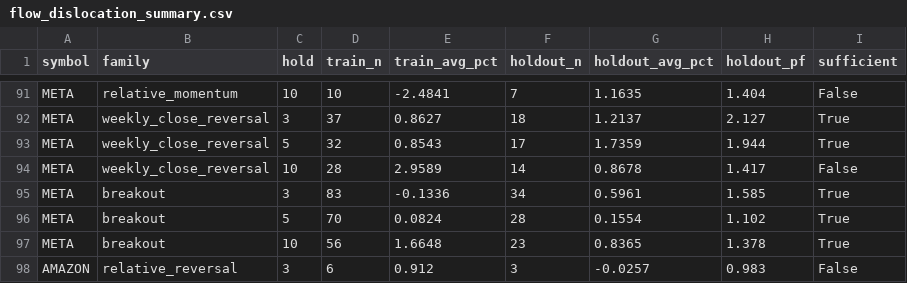
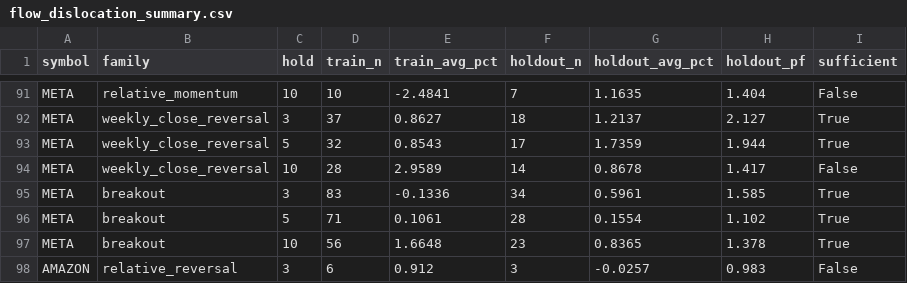
Before and after one commit to warman-quant-mobile/warman-quant-mobile, a CSV file: reports/flow_dislocation_summary.csv, drawn as a sheet; only a part is shown, gaps mark what is left out.

```diff
--- a/reports/flow_dislocation_summary.csv
+++ b/reports/flow_dislocation_summary.csv
@@ -95,3 +95,3 @@ META,weekly_close_reversal,10,28,2.9589,14,0.8678,1.417,False
 META,breakout,3,83,-0.1336,34,0.5961,1.585,True
-META,breakout,5,70,0.0824,28,0.1554,1.102,True
+META,breakout,5,71,0.1061,28,0.1554,1.102,True
 META,breakout,10,56,1.6648,23,0.8365,1.378,True
```
Also changed, not shown: 1 other file.
